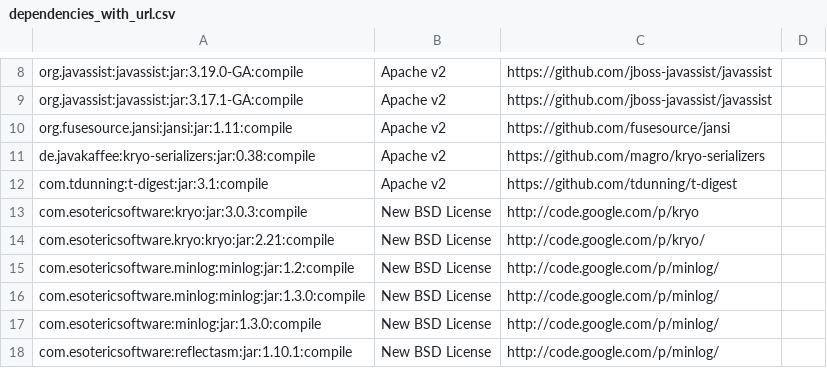
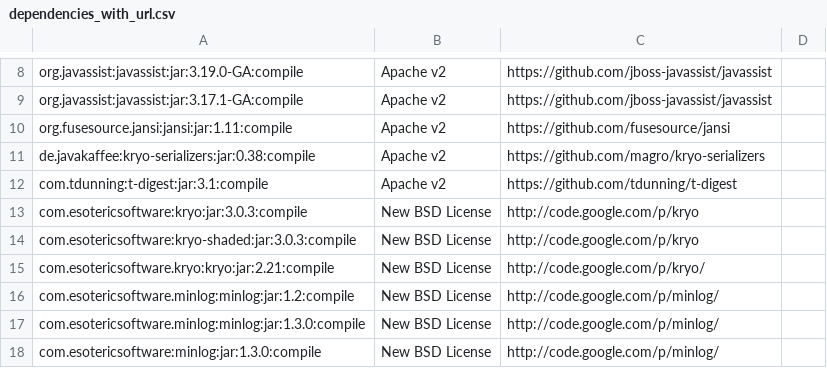
Before and after one commit to apache/metron, a CSV file: dependencies_with_url.csv, drawn as a sheet; only a part is shown, gaps mark what is left out; the shorter side is filled out with more unchanged rows.

```diff
--- a/dependencies_with_url.csv
+++ b/dependencies_with_url.csv
@@ -13,2 +13,3 @@ com.tdunning:t-digest:jar:3.1:compile,Apache v2,https://github.com/tdunning/t-di
 com.esotericsoftware:kryo:jar:3.0.3:compile,New BSD License,http://code.google.com/p/kryo
+com.esotericsoftware:kryo-shaded:jar:3.0.3:compile,New BSD License,http://code.google.com/p/kryo
 com.esotericsoftware.kryo:kryo:jar:2.21:compile,New BSD License,http://code.google.com/p/kryo/
```
Also changed, not shown: 26 other files.
